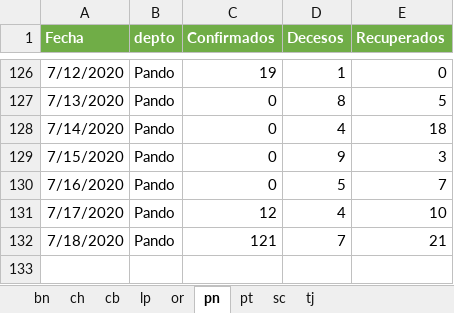
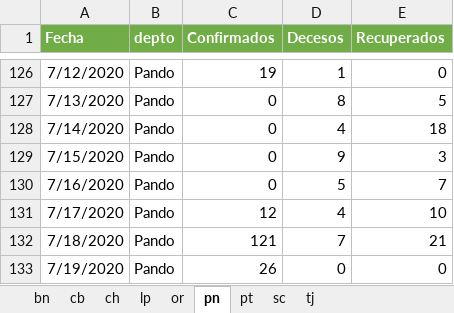
Before and after one commit to bladimir-morales/COVID-19-Bolivia, an Excel workbook: BD/BD_dpto.xlsx, sheet pn, drawn as a sheet; only a part is shown, gaps mark what is left out; values as stored, in another font and other column widths than the file's, no borders; the diff names each change by its address in the sheet, - before the commit and + after, or states it on an @@ line.

```diff
--- a/BD/BD_dpto.xlsx (sheet pn)
+++ b/BD/BD_dpto.xlsx (sheet pn)
@@ sheet tab order changed: bn | cb | ch | lp | or | pn | pt | sc | tj @@
+row 133: 7/19/2020 | Pando | 26 | 0 | 0
```
Also changed, not shown: sheet pt, sheet ch, sheet or, sheet lp, sheet tj, sheet bn, 2 more sheets, 2 other files.
